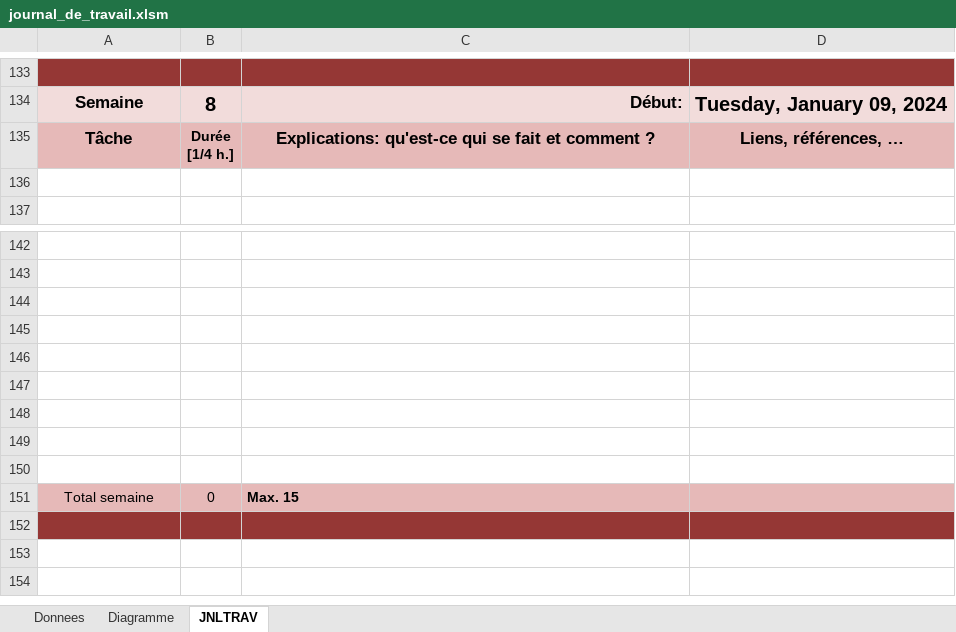
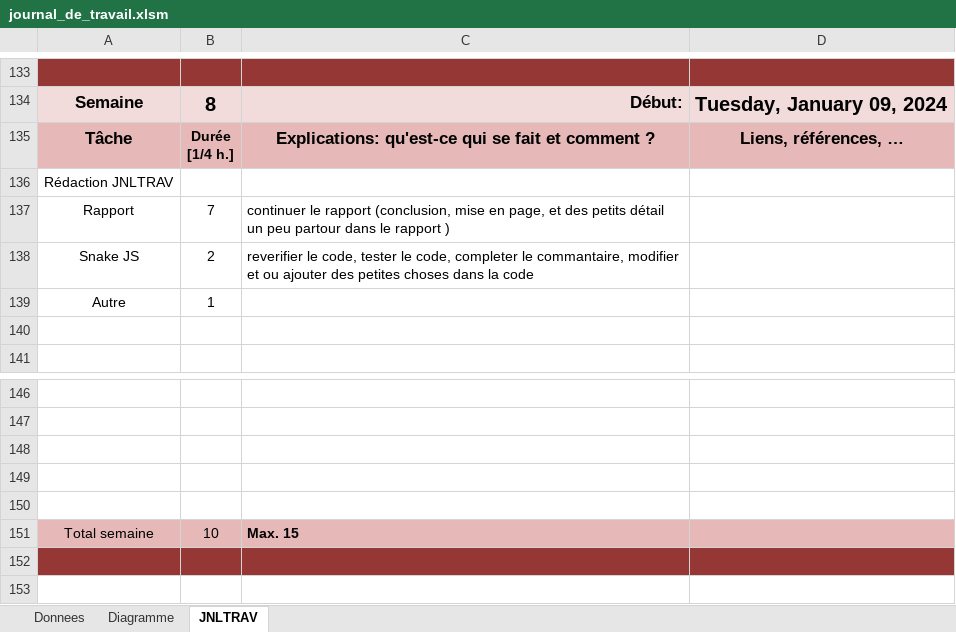
Before and after one commit to Evin06/Snake, an Excel workbook: doc/journal_de_travail.xlsm, sheet JNLTRAV, drawn as a sheet; only a part is shown, gaps mark what is left out; values as stored, in another font and other column widths than the file's, no borders; charts and pictures not drawn; removed rows and columns are numbered as before the commit, all else as after; the diff names each change by its address in the sheet, - before the commit and + after, or states it on an @@ line.

Commit message:
journal de travail VFinal

```diff
--- a/doc/journal_de_travail.xlsm (sheet JNLTRAV)
+++ b/doc/journal_de_travail.xlsm (sheet JNLTRAV)
+row 136: Rédaction JNLTRAV
+row 137: Rapport | 7 | continuer le rapport (conclusion, mise en page, et des petits détail un peu partour dans le rapport )
+row 138: Snake JS | 2 | reverifier le code, tester le code, completer le commantaire, modifier et ou ajouter des petites choses dans la code
+row 139: Autre | 1
-row 147: (empty)
-row 148: (empty)
-row 149: (empty)
-row 150: (empty)
-B151: 0
+B151: 10
```
Also changed, not shown: charts or pictures.
